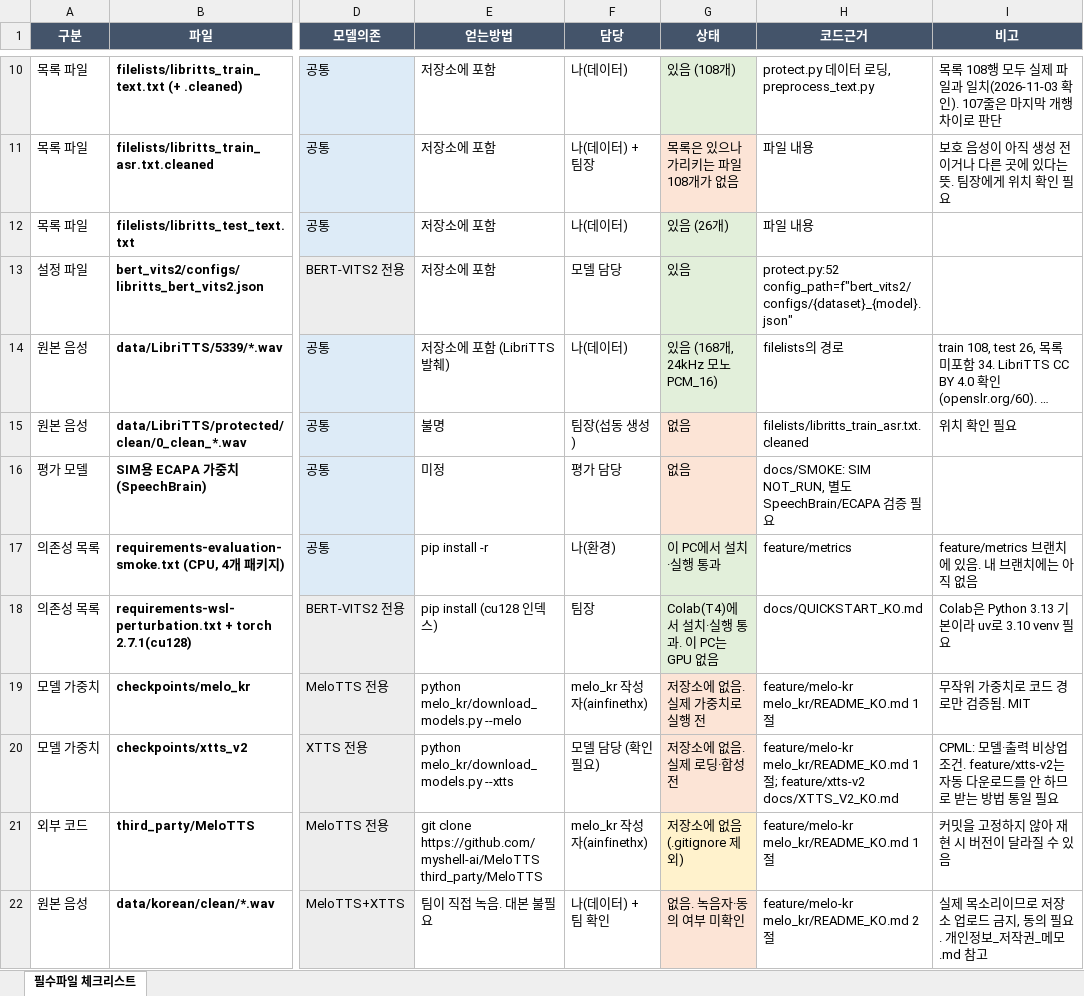
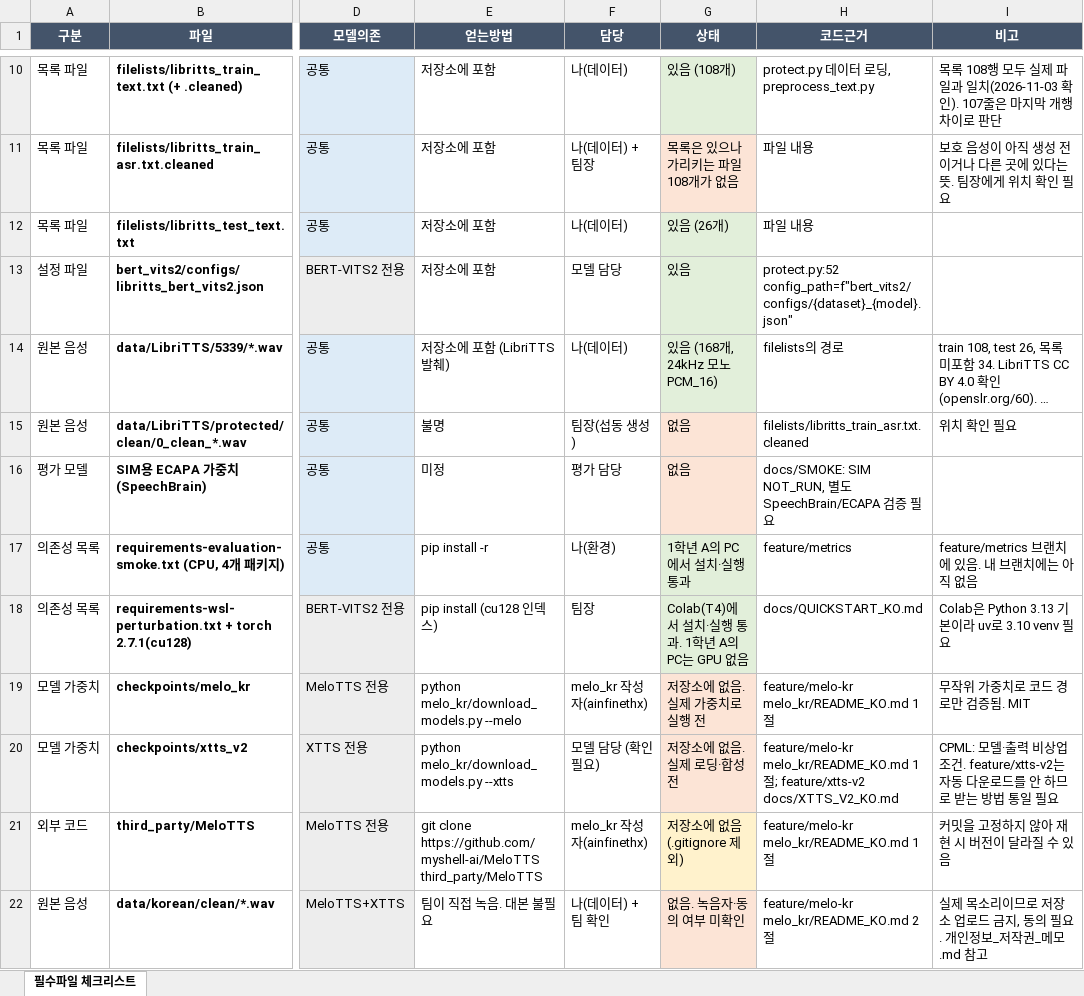
Before and after one commit to graceyoon35-cmd/SafeSpeech, an Excel workbook: docs/data-preparation/필수파일_체크리스트.xlsx, sheet 필수파일 체크리스트, drawn as a sheet; only a part is shown, gaps mark what is left out; long unchanged cells end in …; values as stored, in another font and other column widths than the file's, no borders; the diff covers the shown part only; the diff names each change by its address in the sheet, - before the commit and + after, or states it on an @@ line.

```diff
--- a/docs/data-preparation/필수파일_체크리스트.xlsx (sheet 필수파일 체크리스트)
+++ b/docs/data-preparation/필수파일_체크리스트.xlsx (sheet 필수파일 체크리스트)
-G17 (상태): 이 PC에서 설치·실행 통과
+G17 (상태): 1학년 A의 PC에서 설치·실행 통과
-G18 (상태): Colab(T4)에서 설치·실행 통과. 이 PC는 GPU 없음
+G18 (상태): Colab(T4)에서 설치·실행 통과. 1학년 A의 PC는 GPU 없음
```
Also changed, not shown: 7 edited cells elsewhere in this sheet, 1 other file.
